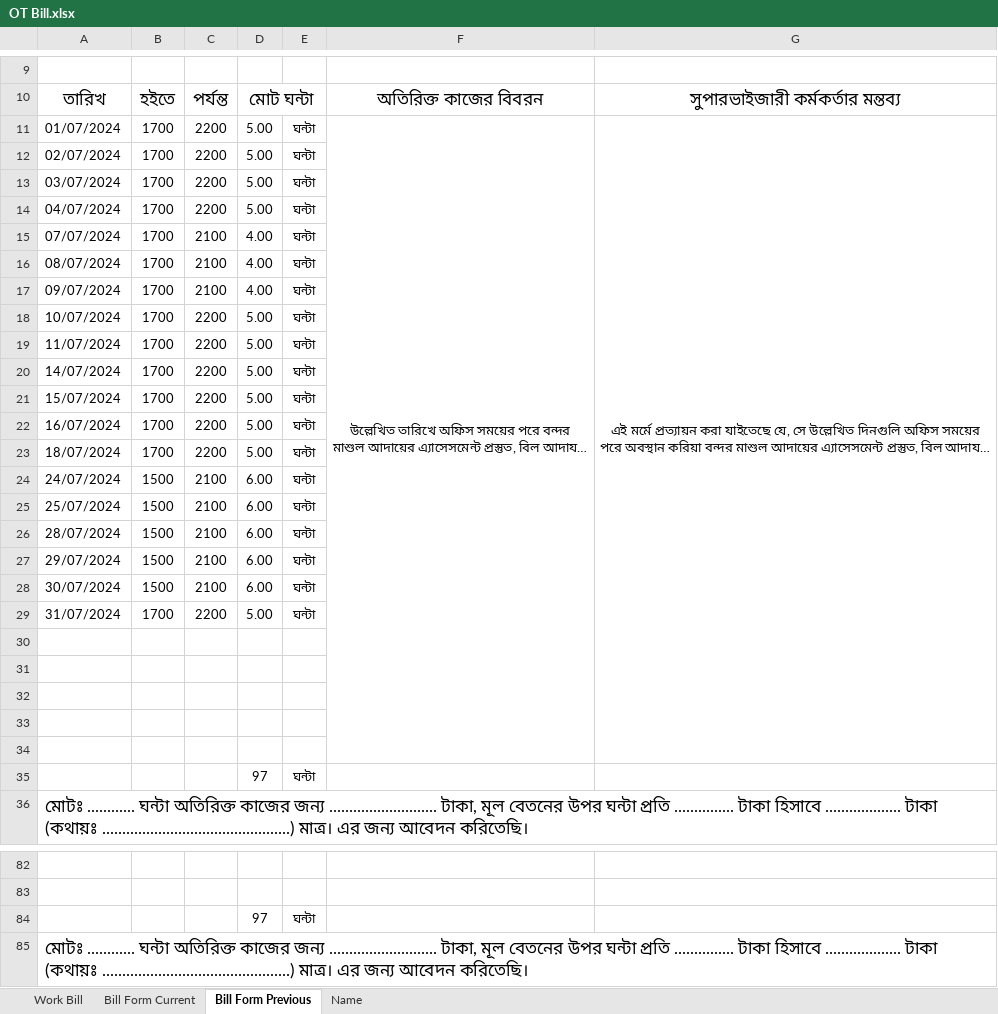
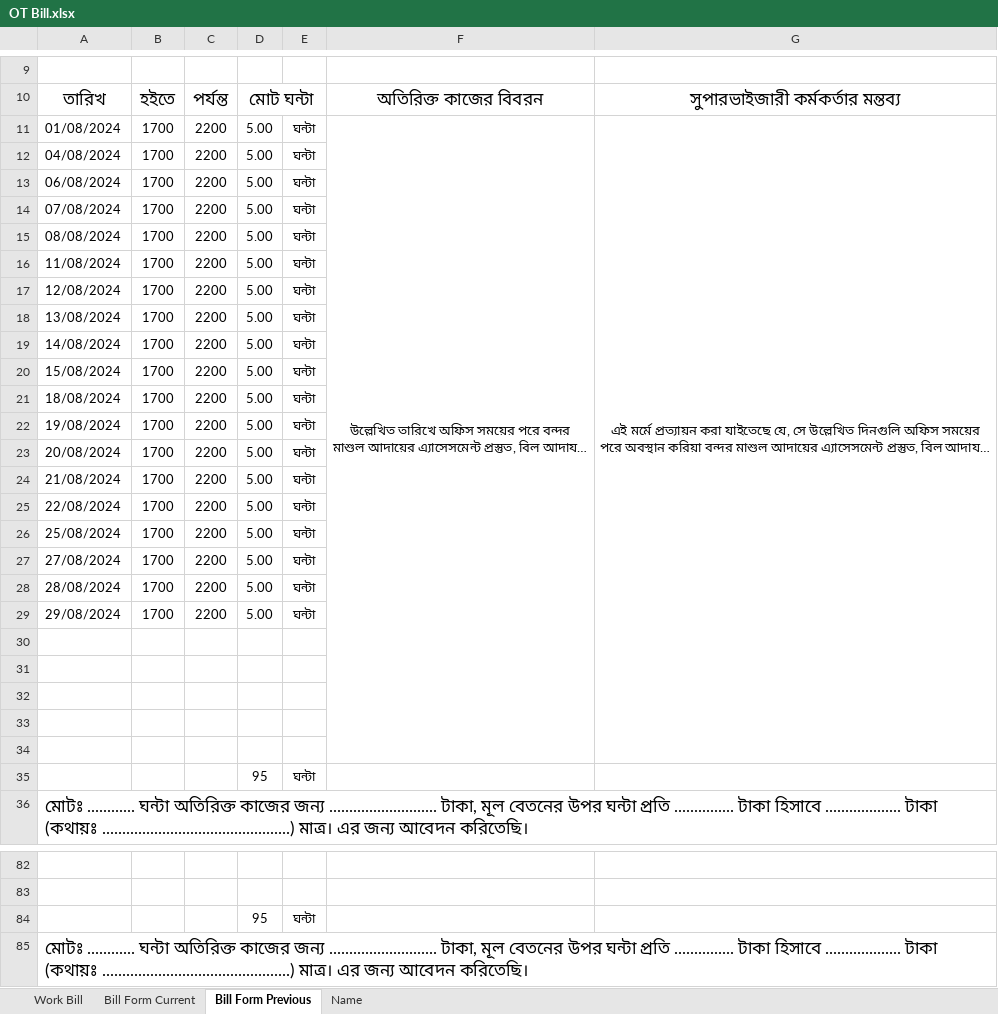
Before and after one commit to revenueNreturn/01.-Official, an Excel workbook: 12. OT Form & Bill/OT Bill.xlsx, sheet Bill Form Previous, drawn as a sheet; only a part is shown, gaps mark what is left out; long unchanged cells end in …; values as stored, in another font and other column widths than the file's, no borders; removed rows and columns are numbered as before the commit, all else as after; the diff covers the shown part only; the diff names each change by its address in the sheet, - before the commit and + after, or states it on an @@ line.

```diff
--- a/12. OT Form & Bill/OT Bill.xlsx (sheet Bill Form Previous)
+++ b/12. OT Form & Bill/OT Bill.xlsx (sheet Bill Form Previous)
-A11: 01/07/2024
+A11: 01/08/2024
-A12: 02/07/2024
+A12: 04/08/2024
-A13: 03/07/2024
+A13: 06/08/2024
-A14: 04/07/2024
+A14: 07/08/2024
-row 15: 07/07/2024 | 1700 | 2100 | 4.00 | ঘন্টা
-row 16: 08/07/2024 | 1700 | 2100 | 4.00 | ঘন্টা
-row 17: 09/07/2024 | 1700 | 2100 | 4.00 | ঘন্টা
-A15: 10/07/2024
+A15: 08/08/2024
-A16: 11/07/2024
+A16: 11/08/2024
+row 17: 12/08/2024 | 1700 | 2200 | 5.00 | ঘন্টা
+row 18: 13/08/2024 | 1700 | 2200 | 5.00 | ঘন্টা
-A19: 14/07/2024
+A19: 14/08/2024
-A20: 15/07/2024
+A20: 15/08/2024
-A21: 16/07/2024
+A21: 18/08/2024
-A22: 18/07/2024
+A22: 19/08/2024
-row 24: 24/07/2024 | 1500 | 2100 | 6.00 | ঘন্টা
-row 25: 25/07/2024 | 1500 | 2100 | 6.00 | ঘন্টা
-row 26: 28/07/2024 | 1500 | 2100 | 6.00 | ঘন্টা
-row 27: 29/07/2024 | 1500 | 2100 | 6.00 | ঘন্টা
-row 28: 30/07/2024 | 1500 | 2100 | 6.00 | ঘন্টা
+row 23: 20/08/2024 | 1700 | 2200 | 5.00 | ঘন্টা
-A24: 31/07/2024
+A24: 21/08/2024
+row 25: 22/08/2024 | 1700 | 2200 | 5.00 | ঘন্টা
+row 26: 25/08/2024 | 1700 | 2200 | 5.00 | ঘন্টা
+row 27: 27/08/2024 | 1700 | 2200 | 5.00 | ঘন্টা
+row 28: 28/08/2024 | 1700 | 2200 | 5.00 | ঘন্টা
+row 29: 29/08/2024 | 1700 | 2200 | 5.00 | ঘন্টা
-D35: 97
+D35: 95
-D84: 97
+D84: 95
```
Also changed, not shown: 16 added rows, 16 removed rows and 23 edited cells elsewhere in this sheet, sheet Bill Form Current, sheet Work Bill, formulas that keep their value, 00. Misc/04. মোংলা বন্দরে আমদানিকৃত গাড়ির রাজস্ব আয়ের বিবরণ/মোংলা বন্দরে আমদানিকৃত গাড়ির রাজস্ব আয়ের বিবরণ.xlsx, 03. Satprokar Work/01. Satprokar Primary Work/Summary-01.xlsx, 32 other files.
